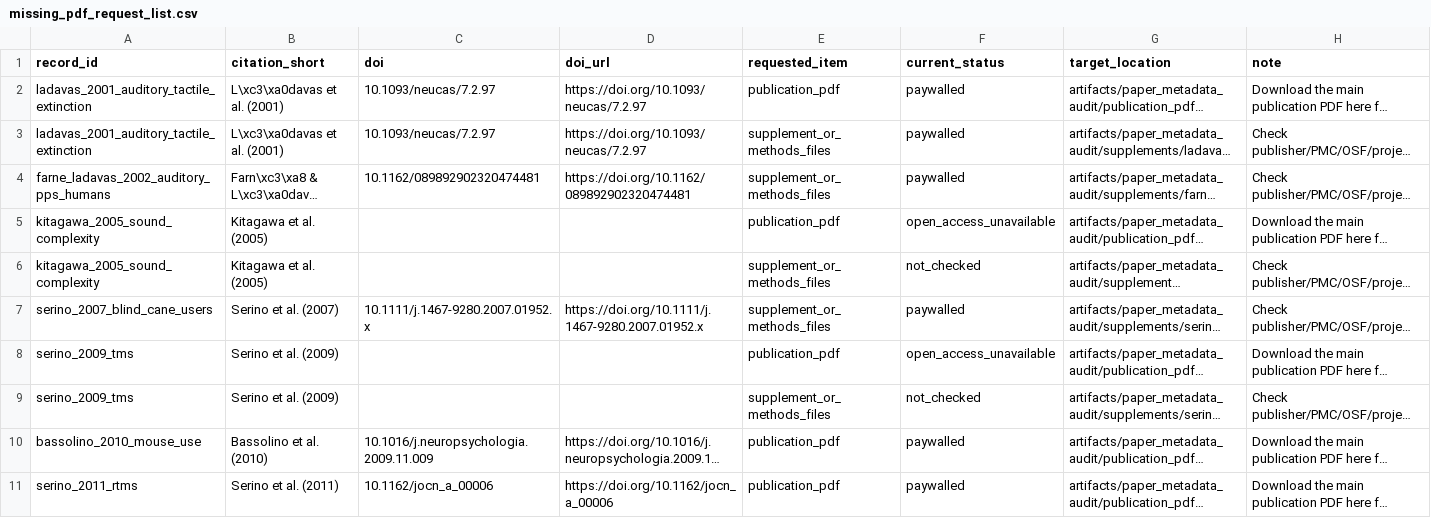
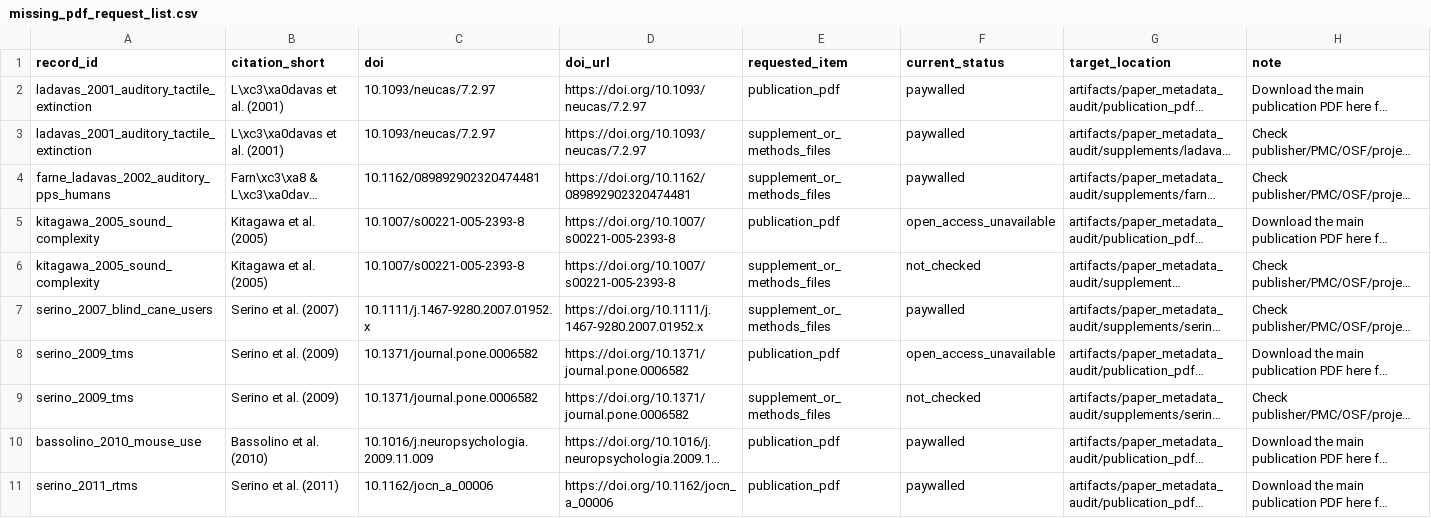
Before and after one commit to GeorgeFejer91/pps-kit, a CSV file: For-AI/audiotactile-paper-metadata-audit/missing_pdf_request_list.csv, drawn as a sheet; only a part is shown; long unchanged cells end in …; the diff covers the shown part only; the diff names each change by its address in the sheet, - before the commit and + after, or states it on an @@ line.

Commit message:
Update missing DOI audit records

```diff
--- a/For-AI/audiotactile-paper-metadata-audit/missing_pdf_request_list.csv
+++ b/For-AI/audiotactile-paper-metadata-audit/missing_pdf_request_list.csv
-C5:C6 (doi): (empty)
+C5:C6 (doi): 10.1007/s00221-005-2393-8
-D5:D6 (doi_url): (empty)
+D5:D6 (doi_url): https://doi.org/10.1007/s00221-005-2393-8
-C8:C9 (doi): (empty)
+C8:C9 (doi): 10.1371/journal.pone.0006582
-D8:D9 (doi_url): (empty)
+D8:D9 (doi_url): https://doi.org/10.1371/journal.pone.0006582
```
Also changed, not shown: 12 edited cells elsewhere in this file, For-AI/audiotactile-paper-metadata-audit/doi_inventory.csv, For-AI/audiotactile-paper-metadata-audit/pdf_retrieval_inventory.csv, 10 other files.
